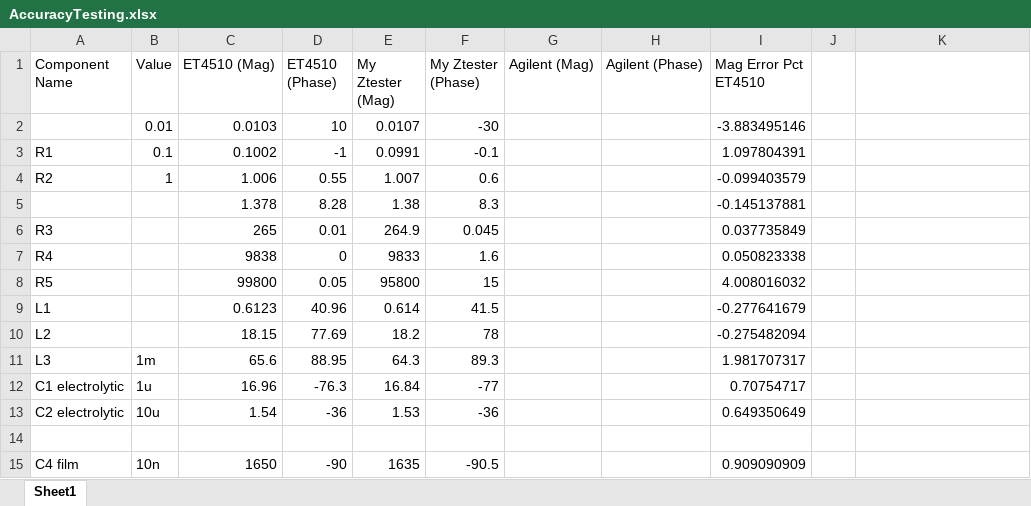
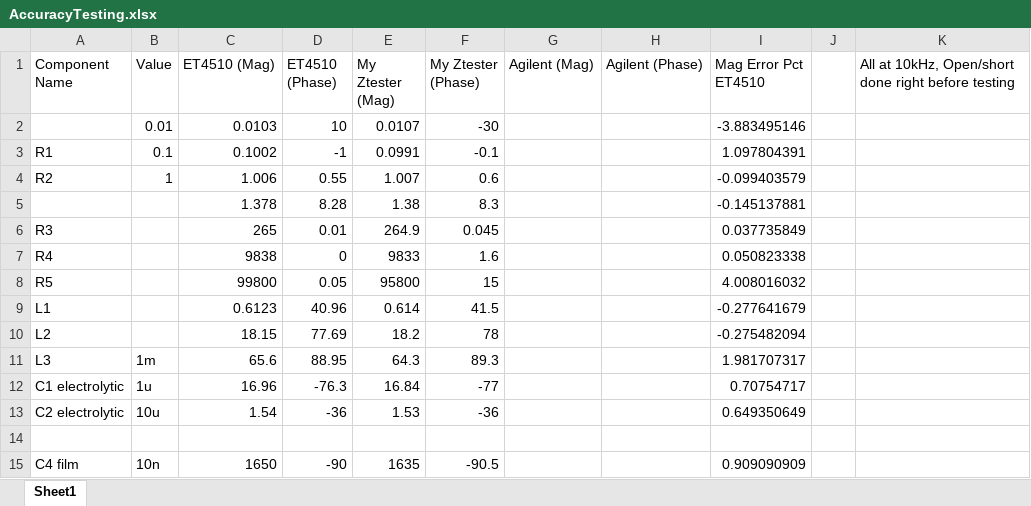
Before and after one commit to EliMattingly22/Simple_Impedance_Analyzer, an Excel workbook: AccuracyTesting.xlsx, sheet Sheet1, drawn as a sheet; values as stored, in another font and other column widths than the file's, no borders; the diff names each change by its address in the sheet, - before the commit and + after, or states it on an @@ line.

Commit message:
Update AccuracyTesting.xlsx

```diff
--- a/AccuracyTesting.xlsx (sheet Sheet1)
+++ b/AccuracyTesting.xlsx (sheet Sheet1)
-K1: (empty)
+K1: All at 10kHz, Open/short done right before testing
```
